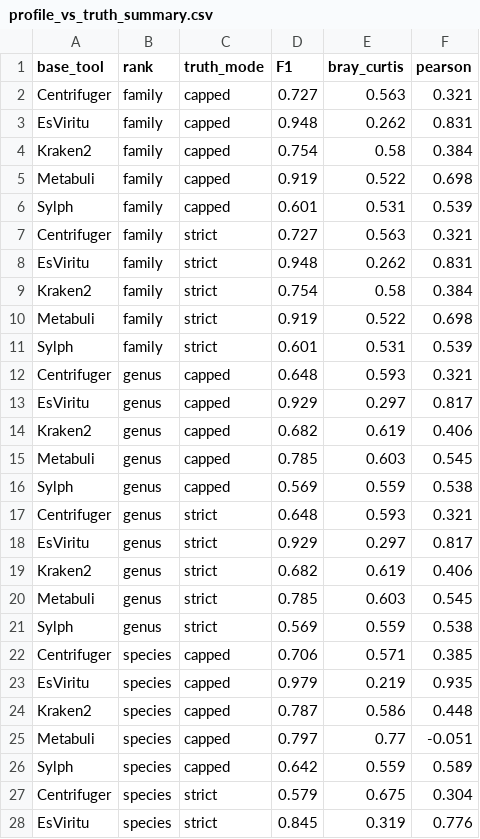
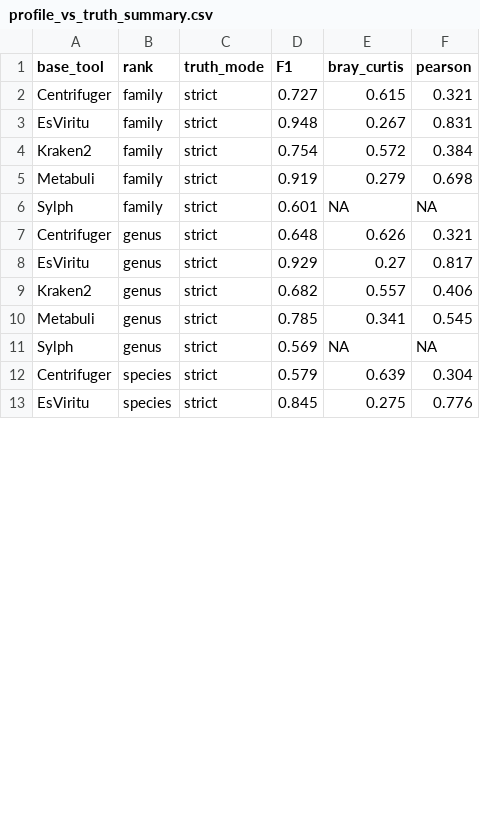
Before and after one commit to tiszalab/esviritu_benchmarks, a CSV file: stats/profile_vs_truth_summary.csv, drawn as a sheet; only a part is shown; the diff covers the shown part only.

```diff
--- a/stats/profile_vs_truth_summary.csv
+++ b/stats/profile_vs_truth_summary.csv
@@ -1,28 +1,13 @@
 base_tool,rank,truth_mode,F1,bray_curtis,pearson
-Centrifuger,family,capped,0.727,0.563,0.321
-EsViritu,family,capped,0.948,0.262,0.831
-Kraken2,family,capped,0.754,0.58,0.384
-Metabuli,family,capped,0.919,0.522,0.698
-Sylph,family,capped,0.601,0.531,0.539
-Centrifuger,family,strict,0.727,0.563,0.321
-EsViritu,family,strict,0.948,0.262,0.831
-Kraken2,family,strict,0.754,0.58,0.384
-Metabuli,family,strict,0.919,0.522,0.698
-Sylph,family,strict,0.601,0.531,0.539
-Centrifuger,genus,capped,0.648,0.593,0.321
-EsViritu,genus,capped,0.929,0.297,0.817
-Kraken2,genus,capped,0.682,0.619,0.406
-Metabuli,genus,capped,0.785,0.603,0.545
-Sylph,genus,capped,0.569,0.559,0.538
-Centrifuger,genus,strict,0.648,0.593,0.321
-EsViritu,genus,strict,0.929,0.297,0.817
-Kraken2,genus,strict,0.682,0.619,0.406
-Metabuli,genus,strict,0.785,0.603,0.545
-Sylph,genus,strict,0.569,0.559,0.538
-Centrifuger,species,capped,0.706,0.571,0.385
-EsViritu,species,capped,0.979,0.219,0.935
-Kraken2,species,capped,0.787,0.586,0.448
-Metabuli,species,capped,0.797,0.77,-0.051
-Sylph,species,capped,0.642,0.559,0.589
-Centrifuger,species,strict,0.579,0.675,0.304
-EsViritu,species,strict,0.845,0.319,0.776
+Centrifuger,family,strict,0.727,0.615,0.321
+EsViritu,family,strict,0.948,0.267,0.831
+Kraken2,family,strict,0.754,0.572,0.384
+Metabuli,family,strict,0.919,0.279,0.698
+Sylph,family,strict,0.601,NA,NA
+Centrifuger,genus,strict,0.648,0.626,0.321
+EsViritu,genus,strict,0.929,0.27,0.817
+Kraken2,genus,strict,0.682,0.557,0.406
+Metabuli,genus,strict,0.785,0.341,0.545
+Sylph,genus,strict,0.569,NA,NA
+Centrifuger,species,strict,0.579,0.639,0.304
+EsViritu,species,strict,0.845,0.275,0.776
```
Also changed, not shown: 5 added rows, 5 removed rows and 10 edited cells elsewhere in this file, stats/mock_lmm_contrasts.csv, stats/neg_true_negative_fp_pct_posthoc.csv, 39 other files.
